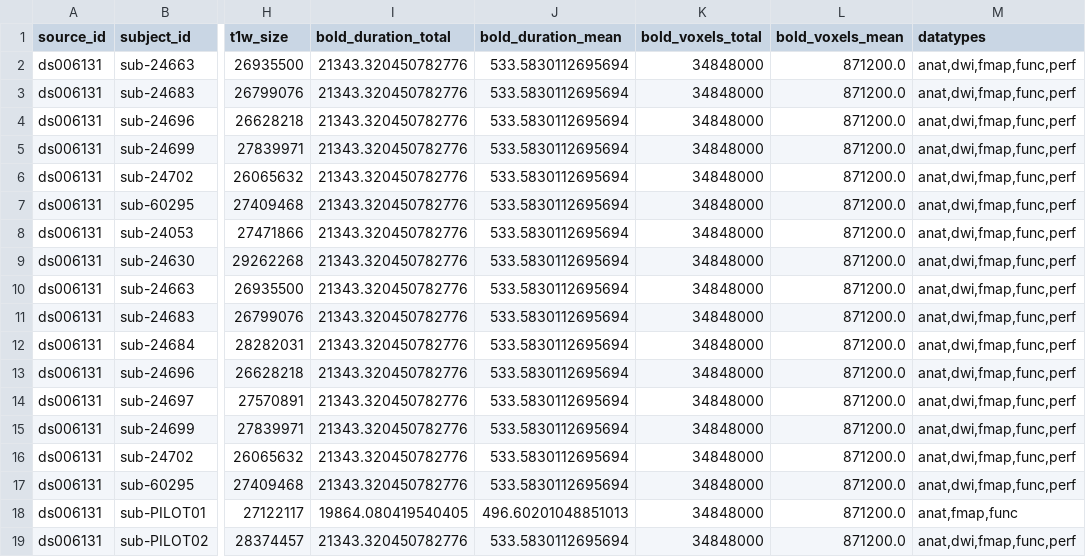
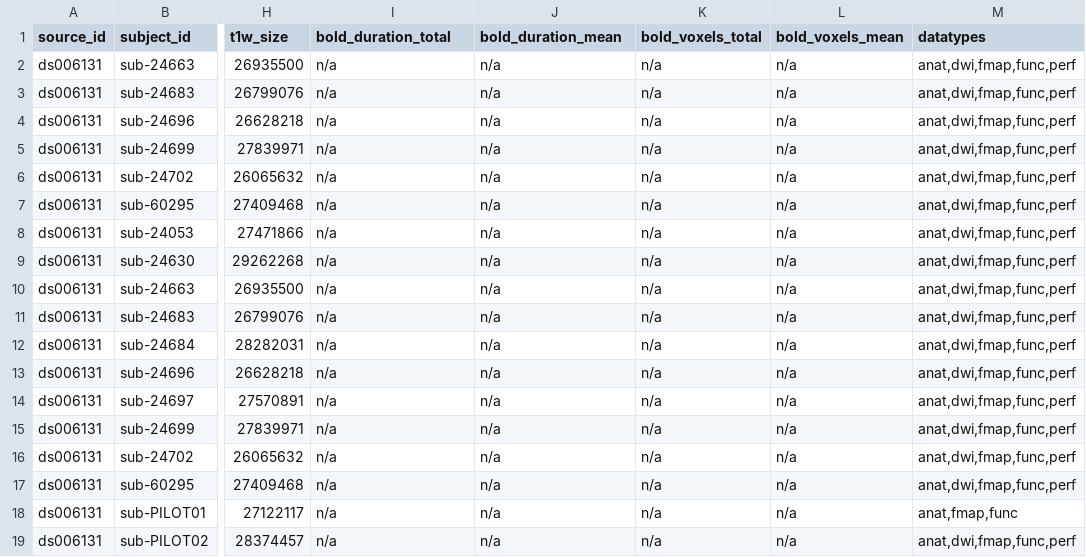
Before and after one commit to OpenNeuroStudies/study-ds006131, a TSV file: sourcedata/sourcedata+subjects+sessions.tsv, drawn as a sheet; only a part is shown, gaps mark what is left out; the diff names each change by its address in the sheet, - before the commit and + after, or states it on an @@ line.

```diff
--- a/sourcedata/sourcedata+subjects+sessions.tsv
+++ b/sourcedata/sourcedata+subjects+sessions.tsv
-I2:I17 (bold_duration_total): 21343.320450782776
+I2:I17 (bold_duration_total): n/a
-J2:J17 (bold_duration_mean): 533.5830112695694
+J2:J17 (bold_duration_mean): n/a
-K2:K19 (bold_voxels_total): 34848000
+K2:K19 (bold_voxels_total): n/a
-L2:L19 (bold_voxels_mean): 871200.0
+L2:L19 (bold_voxels_mean): n/a
-I18 (bold_duration_total): 19864.080419540405
+I18 (bold_duration_total): n/a
-J18 (bold_duration_mean): 496.60201048851013
+J18 (bold_duration_mean): n/a
-I19 (bold_duration_total): 21343.320450782776
+I19 (bold_duration_total): n/a
-J19 (bold_duration_mean): 533.5830112695694
+J19 (bold_duration_mean): n/a
```
Also changed, not shown: sourcedata/sourcedata.tsv.
